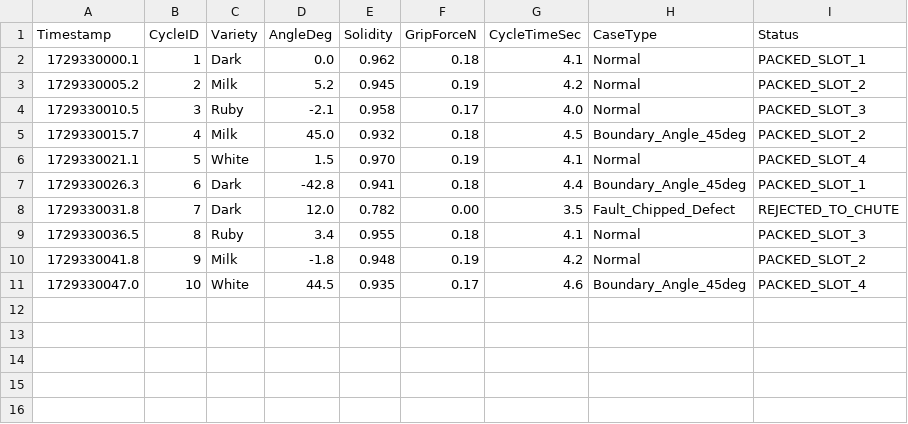
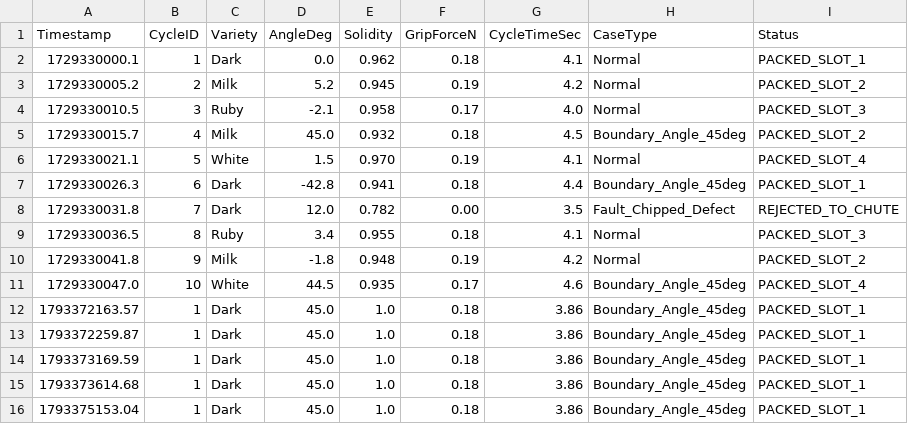
Before and after one commit to DSGuy02/artisan_confectionery_tus, a CSV file: data/production_metrics.csv, drawn as a sheet; the diff names each change by its address in the sheet, - before the commit and + after, or states it on an @@ line.

Commit message:
feat(motion): calibrate 6-DOF waypoints, tune touch sensor grasp, and verify live pick-place cycle

```diff
--- a/data/production_metrics.csv
+++ b/data/production_metrics.csv
+row 12: 1793372163.57 | 1 | Dark | 45.0 | 1.0 | 0.18 | 3.86 | Boundary_Angle_45deg | PACKED_SLOT_1
+row 13: 1793372259.87 | 1 | Dark | 45.0 | 1.0 | 0.18 | 3.86 | Boundary_Angle_45deg | PACKED_SLOT_1
+row 14: 1793373169.59 | 1 | Dark | 45.0 | 1.0 | 0.18 | 3.86 | Boundary_Angle_45deg | PACKED_SLOT_1
+row 15: 1793373614.68 | 1 | Dark | 45.0 | 1.0 | 0.18 | 3.86 | Boundary_Angle_45deg | PACKED_SLOT_1
+row 16: 1793375153.04 | 1 | Dark | 45.0 | 1.0 | 0.18 | 3.86 | Boundary_Angle_45deg | PACKED_SLOT_1
```
Also changed, not shown: 4 other files.
